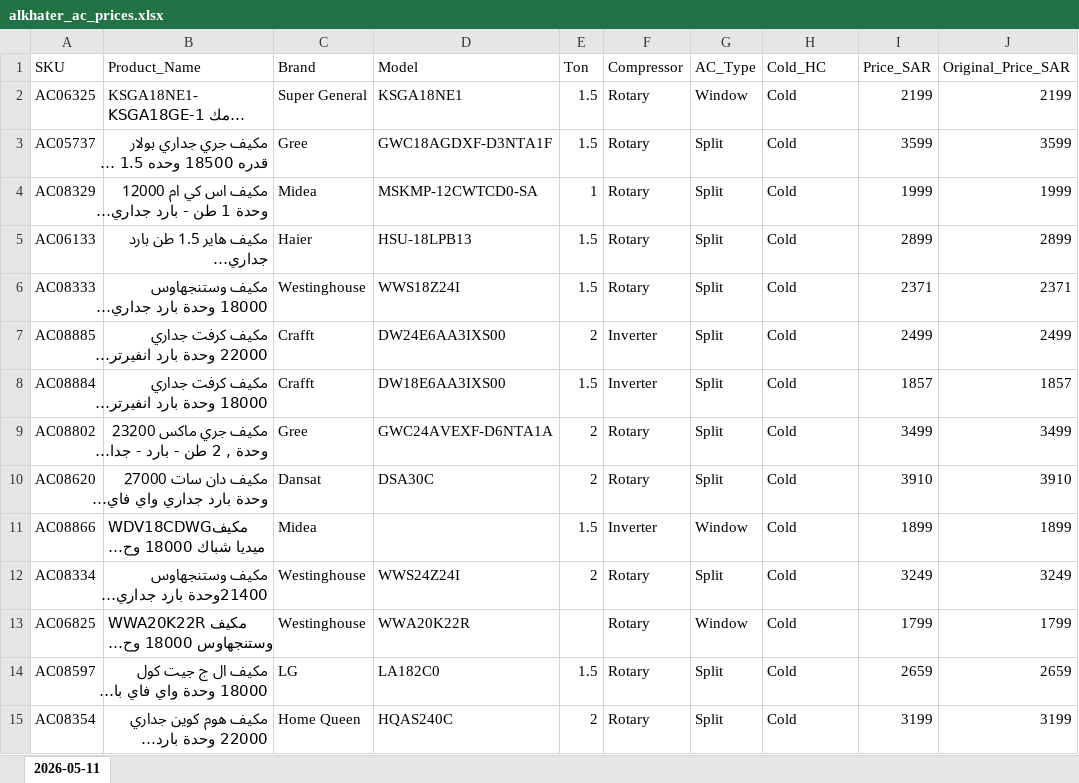
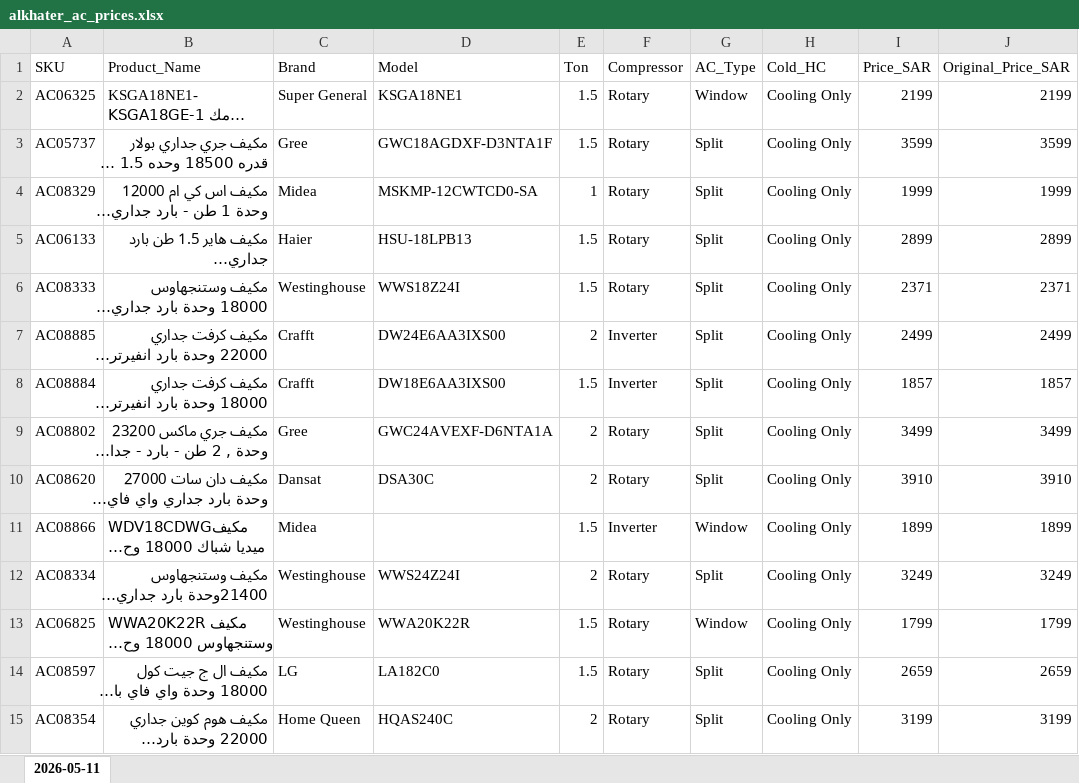
Before and after one commit to perfectjjong/Shaker-MD-App, an Excel workbook: price-tracking/channels/alkhater/alkhater_ac_prices.xlsx, sheet 2026-05-11, drawn as a sheet; only a part is shown; long unchanged cells end in …; values as stored, in another font and other column widths than the file's, no borders; the diff covers the shown part only; the diff names each change by its address in the sheet, - before the commit and + after, or states it on an @@ line.

Commit message:
fix: Al Khater 데이터 품질 전면 수정 (Type/Ton/Cold/Portable)

```diff
--- a/price-tracking/channels/alkhater/alkhater_ac_prices.xlsx (sheet 2026-05-11)
+++ b/price-tracking/channels/alkhater/alkhater_ac_prices.xlsx (sheet 2026-05-11)
-H2:H15 (Cold_HC): Cold
+H2:H15 (Cold_HC): Cooling Only
-E13 (Ton): (empty)
+E13 (Ton): 1.5
```
Also changed, not shown: 170 edited cells elsewhere in this sheet, 3 other files.
